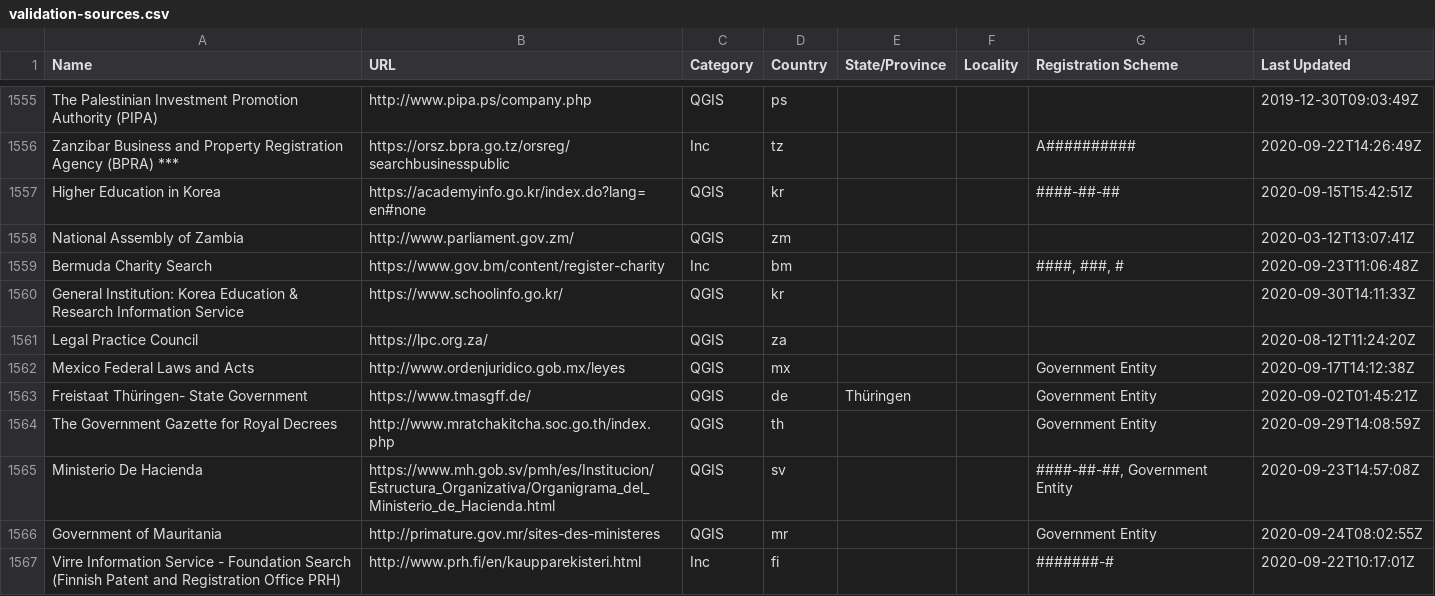
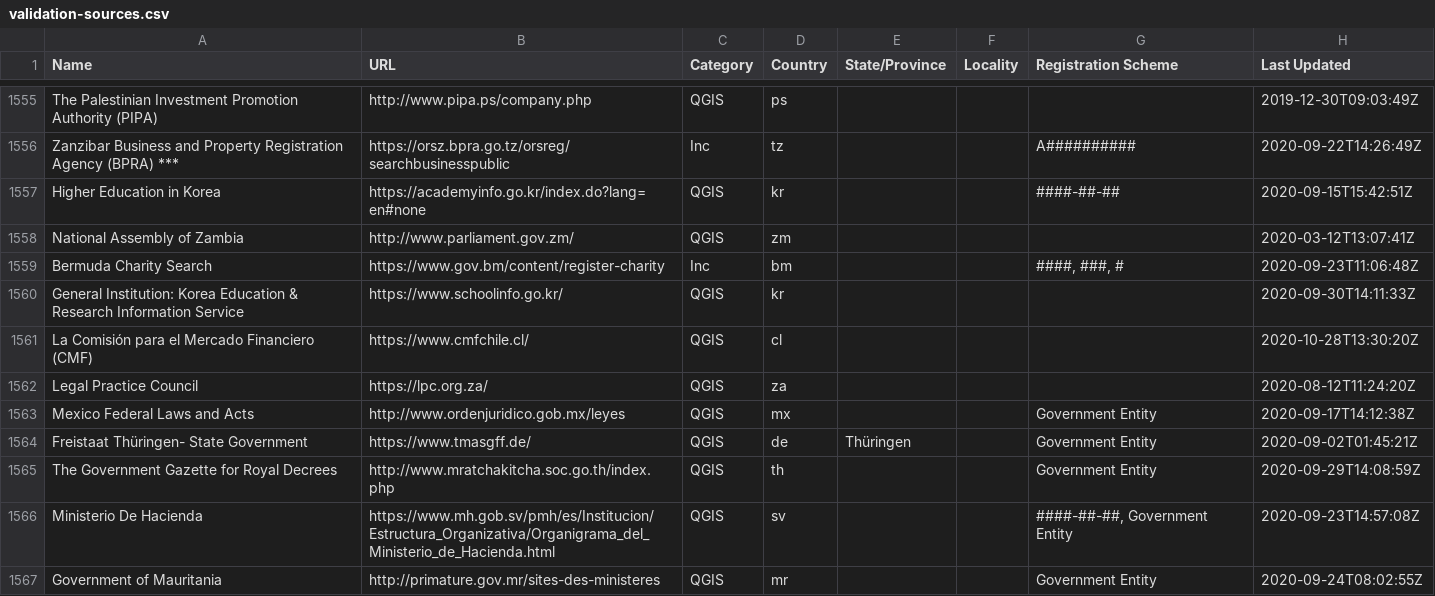
Before and after one commit to digicert/reports, a CSV file: validation-sources/validation-sources.csv, drawn as a sheet; only a part is shown, gaps mark what is left out; the shorter side is filled out with more unchanged rows.

Commit message:
update validation sources csv

```diff
--- a/validation-sources/validation-sources.csv
+++ b/validation-sources/validation-sources.csv
@@ -1560,2 +1560,3 @@ Name,URL,Category,Country,State/Province,Locality,Registration Scheme,Last Updat
 "General Institution: Korea Education & Research Information Service","https://www.schoolinfo.go.kr/","QGIS","kr","","","","2020-09-30T14:11:33Z"
+"La Comisión para el Mercado Financiero (CMF)","https://www.cmfchile.cl/","QGIS","cl","","","","2020-10-28T13:30:20Z"
 "Legal Practice Council","https://lpc.org.za/","QGIS","za","","","","2020-08-12T11:24:20Z"
```
